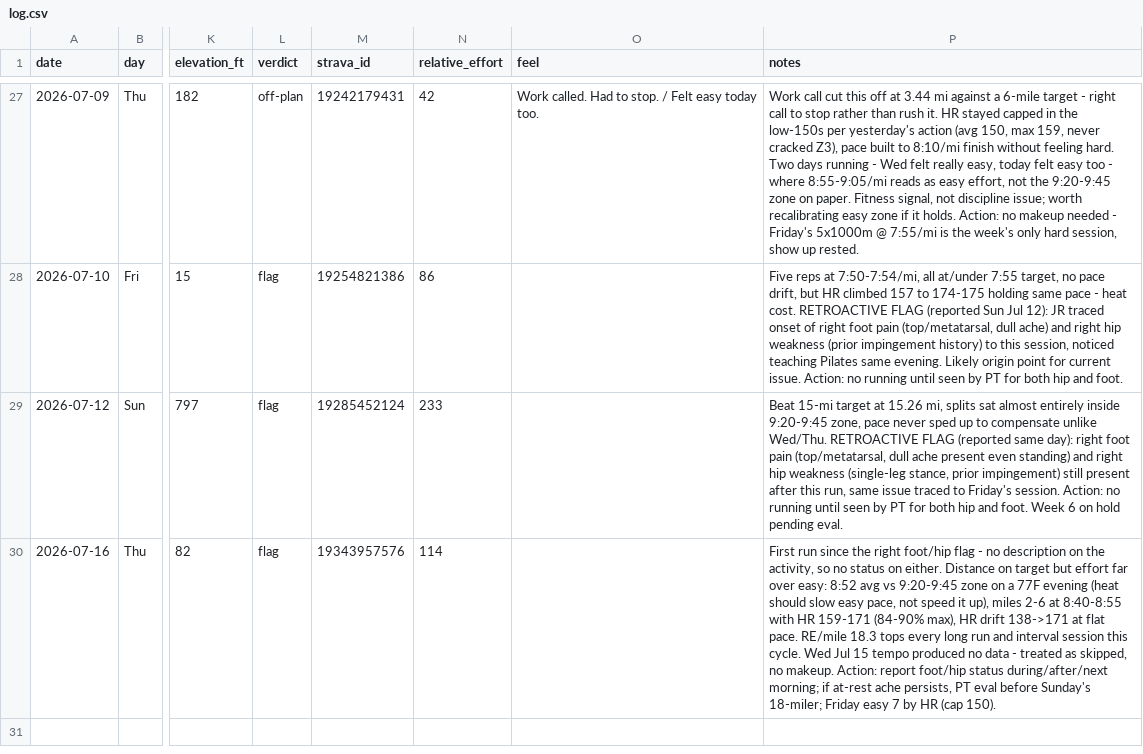
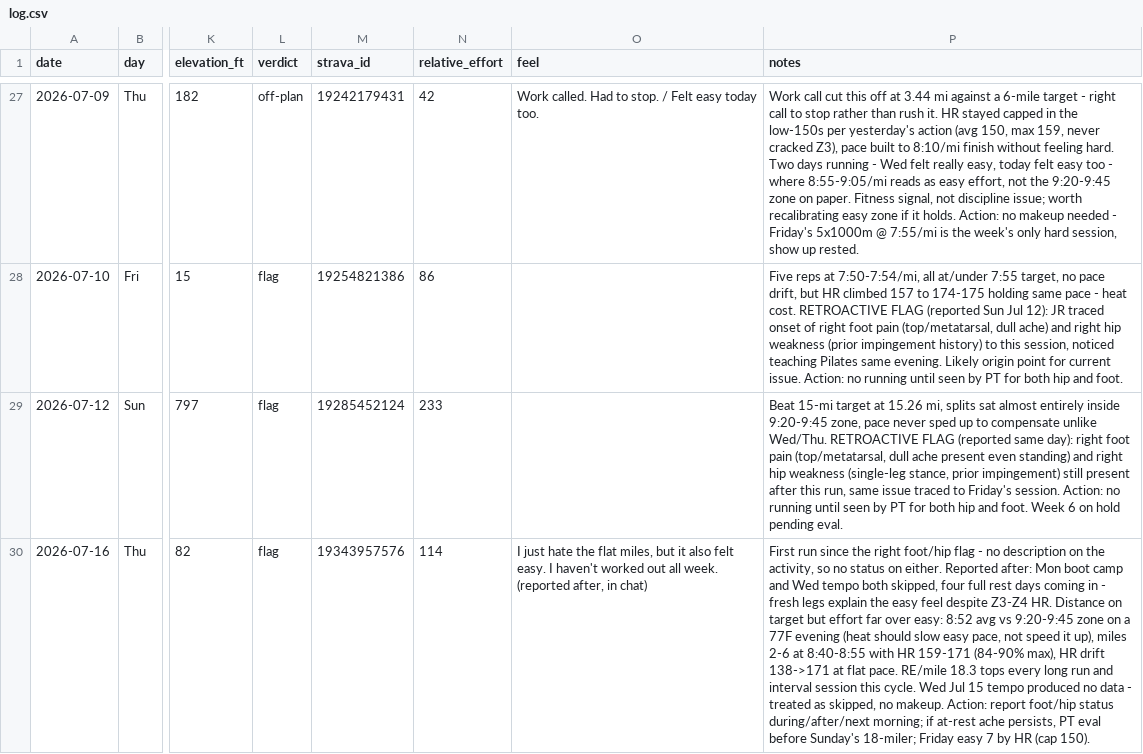
Before and after one commit to Jrichcrick/nyc-marathon-2026, a CSV file: data/log.csv, drawn as a sheet; only a part is shown, gaps mark what is left out; the diff names each change by its address in the sheet, - before the commit and + after, or states it on an @@ line.

```diff
--- a/data/log.csv
+++ b/data/log.csv
-O30 (feel): (empty)
+O30 (feel): I just hate the flat miles, but it also felt easy. I haven't worked out all week. (reported after, in chat)
-P30 (notes): …on either. Distance on…
+P30 (notes): …on either. Reported after: Mon boot camp and Wed tempo both skipped, four full rest days coming in - fresh legs explain the easy feel despite Z3-Z4 HR. Distance on…
```
Also changed, not shown: 2 other files.
